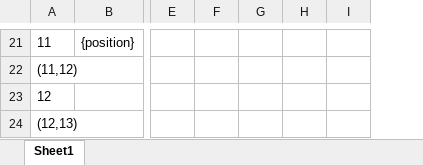
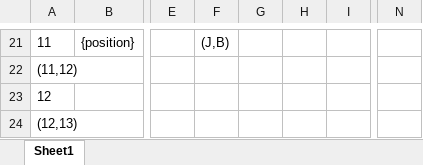
Before and after one commit to BrunoLiu28/First-Software-Verification-Validation-Project, an Excel workbook: ACUC.xlsx, sheet Sheet1, drawn as a sheet; only a part is shown, gaps mark what is left out; values as stored, in another font and other column widths than the file's, no borders; removed rows and columns are numbered as before the commit, all else as after; the diff covers the shown part only; the diff names each change by its address in the sheet, - before the commit and + after, or states it on an @@ line.

```diff
--- a/ACUC.xlsx (sheet Sheet1)
+++ b/ACUC.xlsx (sheet Sheet1)
-column H, empty
-column I, empty
+column H, empty
+column I, empty
+column N, empty
-F21: (empty)
+F21: (J,B)
```
Also changed, not shown: 27 edited cells elsewhere in this sheet, 8 other files.
